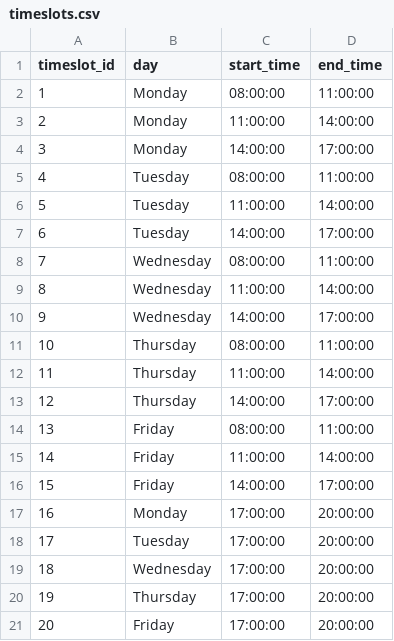
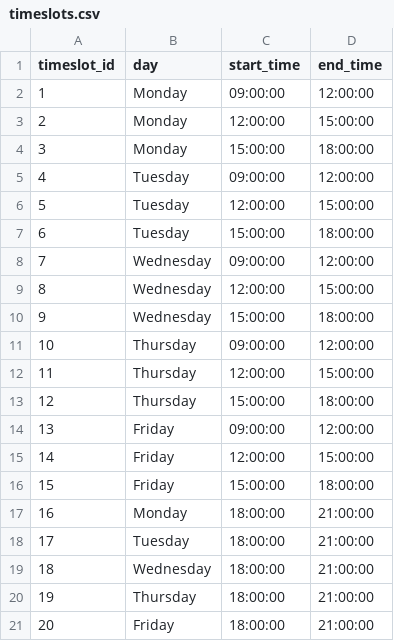
Before and after one commit to tusharrbhardwaj/Scheduler-schule, a CSV file: dataInput/timeslots.csv, drawn as a sheet.

```diff
--- a/dataInput/timeslots.csv
+++ b/dataInput/timeslots.csv
@@ -1,21 +1,21 @@
 timeslot_id,day,start_time,end_time
-1,Monday,08:00:00,11:00:00
-2,Monday,11:00:00,14:00:00
-3,Monday,14:00:00,17:00:00
-4,Tuesday,08:00:00,11:00:00
-5,Tuesday,11:00:00,14:00:00
-6,Tuesday,14:00:00,17:00:00
-7,Wednesday,08:00:00,11:00:00
-8,Wednesday,11:00:00,14:00:00
-9,Wednesday,14:00:00,17:00:00
-10,Thursday,08:00:00,11:00:00
-11,Thursday,11:00:00,14:00:00
-12,Thursday,14:00:00,17:00:00
-13,Friday,08:00:00,11:00:00
-14,Friday,11:00:00,14:00:00
-15,Friday,14:00:00,17:00:00
-16,Monday,17:00:00,20:00:00
-17,Tuesday,17:00:00,20:00:00
-18,Wednesday,17:00:00,20:00:00
-19,Thursday,17:00:00,20:00:00
-20,Friday,17:00:00,20:00:00
+1,Monday,09:00:00,12:00:00
+2,Monday,12:00:00,15:00:00
+3,Monday,15:00:00,18:00:00
+4,Tuesday,09:00:00,12:00:00
+5,Tuesday,12:00:00,15:00:00
+6,Tuesday,15:00:00,18:00:00
+7,Wednesday,09:00:00,12:00:00
+8,Wednesday,12:00:00,15:00:00
+9,Wednesday,15:00:00,18:00:00
+10,Thursday,09:00:00,12:00:00
+11,Thursday,12:00:00,15:00:00
+12,Thursday,15:00:00,18:00:00
+13,Friday,09:00:00,12:00:00
+14,Friday,12:00:00,15:00:00
+15,Friday,15:00:00,18:00:00
+16,Monday,18:00:00,21:00:00
+17,Tuesday,18:00:00,21:00:00
+18,Wednesday,18:00:00,21:00:00
+19,Thursday,18:00:00,21:00:00
+20,Friday,18:00:00,21:00:00
```
Also changed, not shown: dataInput/classes.csv, dataInput/prof_availability.csv, 1 other file.
